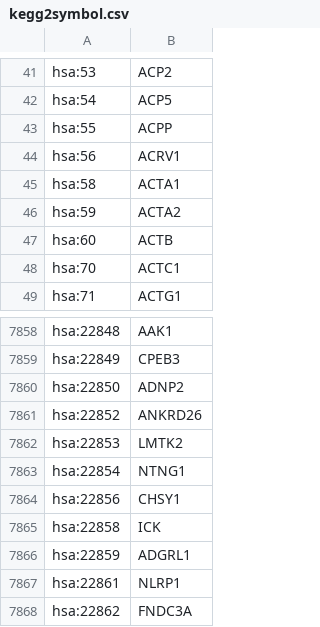
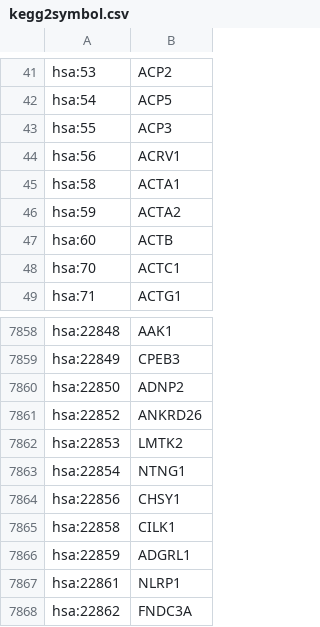
Before and after one commit to arnaudporet/kgml2sif, a CSV file: conv/kegg2symbol.csv, drawn as a sheet; only a part is shown, gaps mark what is left out.

```diff
--- a/conv/kegg2symbol.csv
+++ b/conv/kegg2symbol.csv
@@ -42,3 +42,3 @@ hsa:53;ACP2
 hsa:54;ACP5
-hsa:55;ACPP
+hsa:55;ACP3
 hsa:56;ACRV1
@@ -7864,3 +7864,3 @@ hsa:22854;NTNG1
 hsa:22856;CHSY1
-hsa:22858;ICK
+hsa:22858;CILK1
 hsa:22859;ADGRL1
```
Also changed, not shown: 10 other files.
